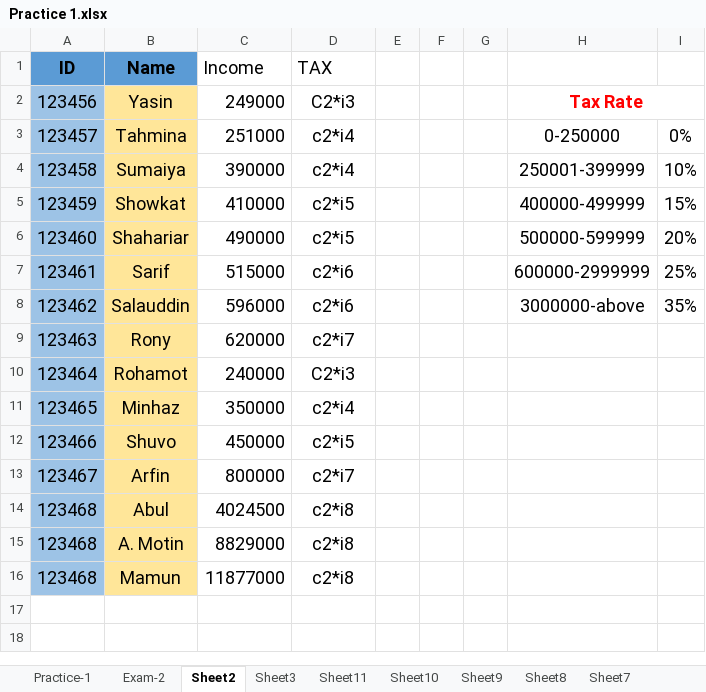
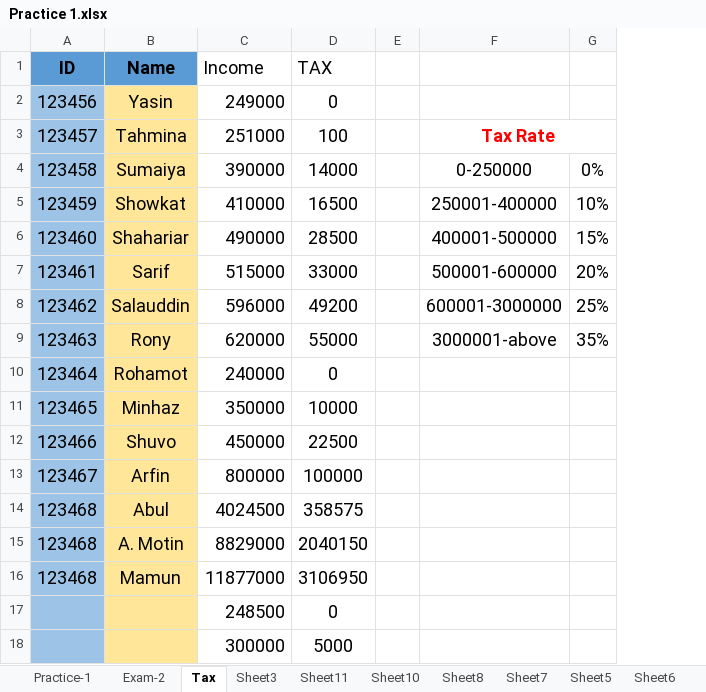
Before and after one commit to Shuvoneel/IT-Concept, an Excel workbook: Practice 1.xlsx, sheet Tax, drawn as a sheet; values as stored, in another font and other column widths than the file's, no borders; table styles not drawn; removed rows and columns are numbered as before the commit, all else as after; the diff names each change by its address in the sheet, - before the commit and + after, or states it on an @@ line.

Commit message:
home practice

```diff
--- a/Practice 1.xlsx (sheet Tax)
+++ b/Practice 1.xlsx (sheet Tax)
-sheet tab: Sheet2
+sheet tab: Tax
-sheet tab: Sheet9
-column F, empty
-column G, empty
-column H, rows 2-8: Tax Rate | 0-250000 | 250001-399999 | 400000-499999 | 500000-599999 | 600000-2999999 | 3000000-above
+column F, rows 3-9: Tax Rate | 0-250000 | 250001-400000 | 400001-500000 | 500001-600000 | 600001-3000000 | 3000001-above
-D2 (TAX): C2*i3
+D2 (TAX): 0
-D3 (TAX): c2*i4
+D3 (TAX): 100
-G3: 0%
+G3: (empty)
-D4 (TAX): c2*i4
+D4 (TAX): 14000
-G4: 10%
+G4: 0%
-D5 (TAX): c2*i5
+D5 (TAX): 16500
-G5: 15%
+G5: 10%
-D6 (TAX): c2*i5
+D6 (TAX): 28500
-G6: 20%
+G6: 15%
-D7 (TAX): c2*i6
+D7 (TAX): 33000
-G7: 25%
+G7: 20%
-D8 (TAX): c2*i6
+D8 (TAX): 49200
-G8: 35%
+G8: 25%
-D9 (TAX): c2*i7
+D9 (TAX): 55000
-G9: (empty)
+G9: 35%
-D10 (TAX): C2*i3
+D10 (TAX): 0
-D11 (TAX): c2*i4
+D11 (TAX): 10000
-D12 (TAX): c2*i5
+D12 (TAX): 22500
-D13 (TAX): c2*i7
+D13 (TAX): 100000
-D14 (TAX): c2*i8
+D14 (TAX): 358575
-D15 (TAX): c2*i8
+D15 (TAX): 2040150
-D16 (TAX): c2*i8
+D16 (TAX): 3106950
+row 17:  |  | 248500 | 0
+row 18:  |  | 300000 | 5000
```
Also changed, not shown: charts or pictures, 1 other file.
